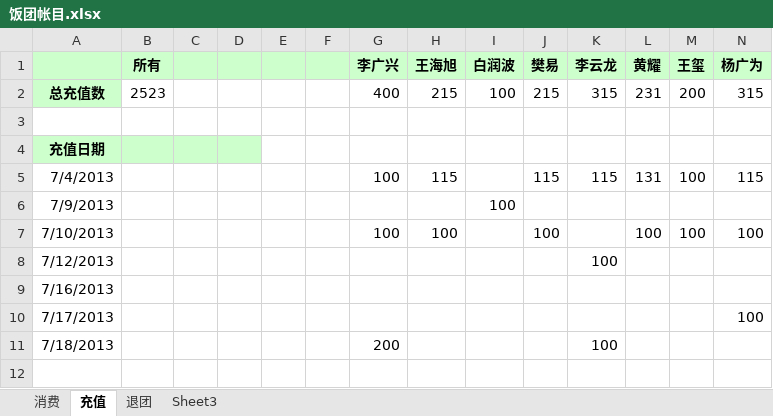
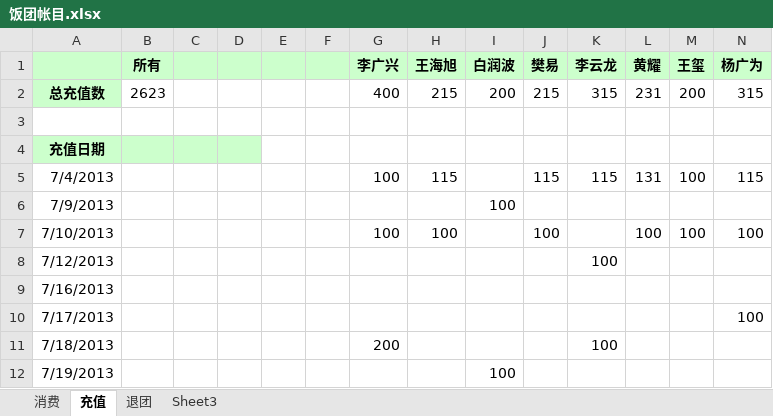
Before and after one commit to nhnfantuan/nhnfantuan, an Excel workbook: 饭团帐目.xlsx, sheet 充值, drawn as a sheet; only a part is shown; values as stored, in another font and other column widths than the file's, no borders; rows hold the shown columns only; the diff names each change by its address in the sheet, - before the commit and + after, or states it on an @@ line.

Commit message:
小白充值100

```diff
--- a/饭团帐目.xlsx (sheet 充值)
+++ b/饭团帐目.xlsx (sheet 充值)
-B2 (所有): 2523
+B2 (所有): 2623
-I2 (白润波): 100
+I2 (白润波): 200
+row 12: 7/19/2013 |  |  |  |  |  |  |  | 100
```
Also changed, not shown: sheet 消费.
